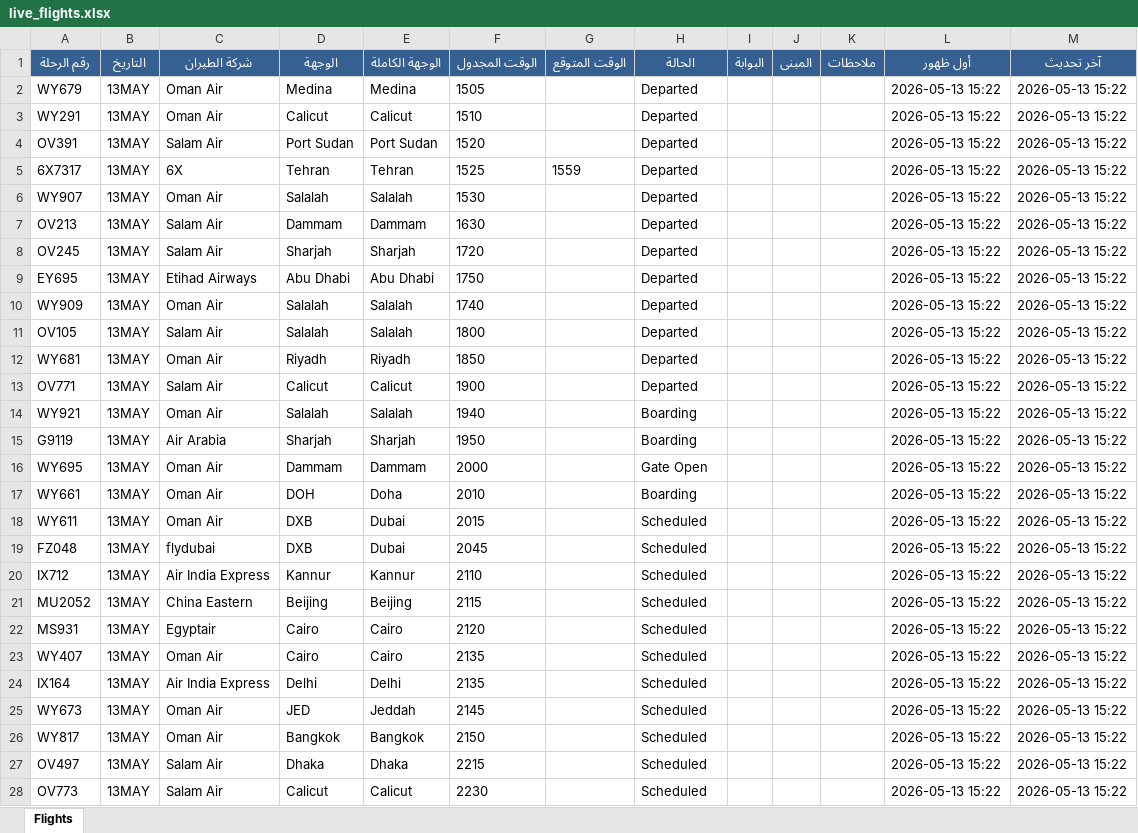
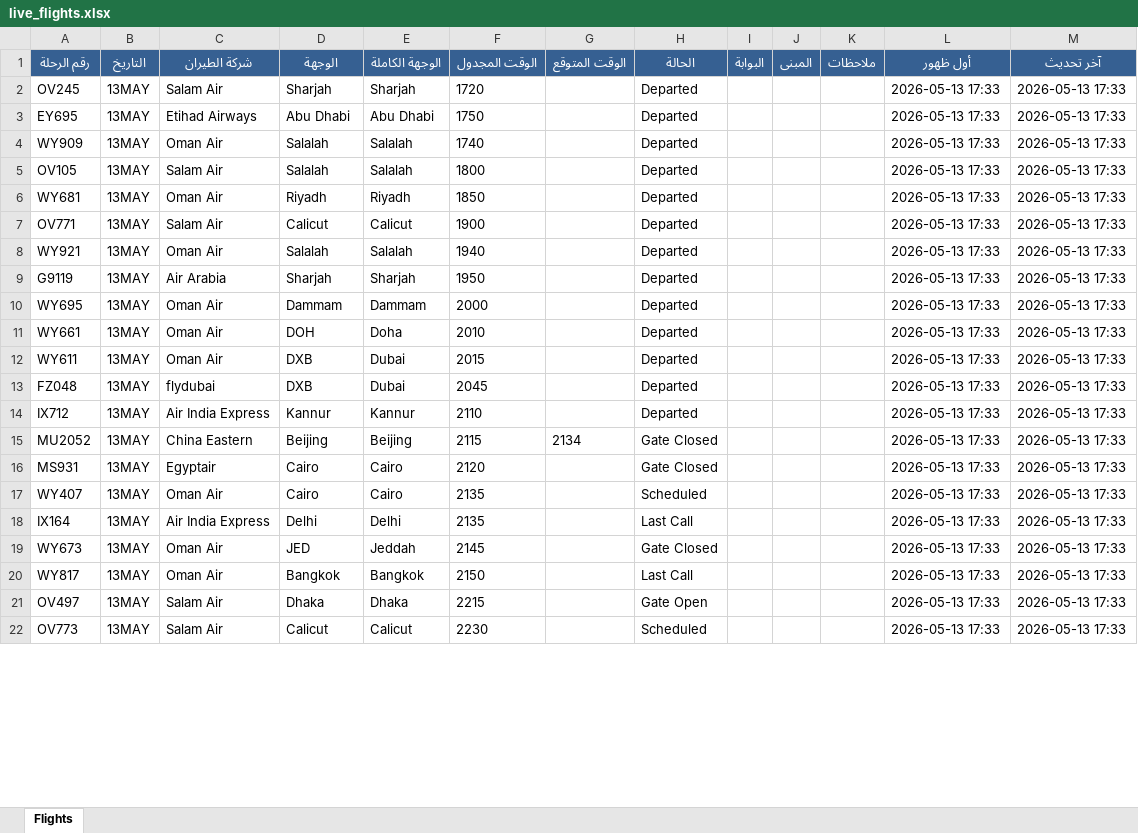
Before and after one commit to khalidsaif912/live-flights, an Excel workbook: flight_data/live_flights.xlsx, sheet Flights, drawn as a sheet; only a part is shown; values as stored, in another font and other column widths than the file's, no borders; removed rows and columns are numbered as before the commit, all else as after; the diff covers the shown part only; the diff names each change by its address in the sheet, - before the commit and + after, or states it on an @@ line.

```diff
--- a/flight_data/live_flights.xlsx (sheet Flights)
+++ b/flight_data/live_flights.xlsx (sheet Flights)
-row 2: WY679 | 13MAY | Oman Air | Medina | Medina | 1505 |  | Departed |  |  |  | 2026-05-13 15:22 | 2026-05-13 15:22
-row 3: WY291 | 13MAY | Oman Air | Calicut | Calicut | 1510 |  | Departed |  |  |  | 2026-05-13 15:22 | 2026-05-13 15:22
-row 4: OV391 | 13MAY | Salam Air | Port Sudan | Port Sudan | 1520 |  | Departed |  |  |  | 2026-05-13 15:22 | 2026-05-13 15:22
-row 5: 6X7317 | 13MAY | 6X | Tehran | Tehran | 1525 | 1559 | Departed |  |  |  | 2026-05-13 15:22 | 2026-05-13 15:22
-row 6: WY907 | 13MAY | Oman Air | Salalah | Salalah | 1530 |  | Departed |  |  |  | 2026-05-13 15:22 | 2026-05-13 15:22
-row 7: OV213 | 13MAY | Salam Air | Dammam | Dammam | 1630 |  | Departed |  |  |  | 2026-05-13 15:22 | 2026-05-13 15:22
-L2:L22 (أول ظهور): 2026-05-13 15:22
+L2:L22 (أول ظهور): 2026-05-13 17:33
-M2:M22 (آخر تحديث): 2026-05-13 15:22
+M2:M22 (آخر تحديث): 2026-05-13 17:33
-H8:H9 (الحالة): Boarding
+H8:H9 (الحالة): Departed
-H10 (الحالة): Gate Open
+H10 (الحالة): Departed
-H11 (الحالة): Boarding
+H11 (الحالة): Departed
-H12:H14 (الحالة): Scheduled
+H12:H14 (الحالة): Departed
-G15 (الوقت المتوقع): (empty)
+G15 (الوقت المتوقع): 2134
-H15:H16 (الحالة): Scheduled
+H15:H16 (الحالة): Gate Closed
-H18 (الحالة): Scheduled
+H18 (الحالة): Last Call
-H19 (الحالة): Scheduled
+H19 (الحالة): Gate Closed
-H20 (الحالة): Scheduled
+H20 (الحالة): Last Call
-H21 (الحالة): Scheduled
+H21 (الحالة): Gate Open
```
Also changed, not shown: 6 added rows and 144 edited cells elsewhere in this sheet, flight_data/archive_flights.xlsx, 3 other files.
